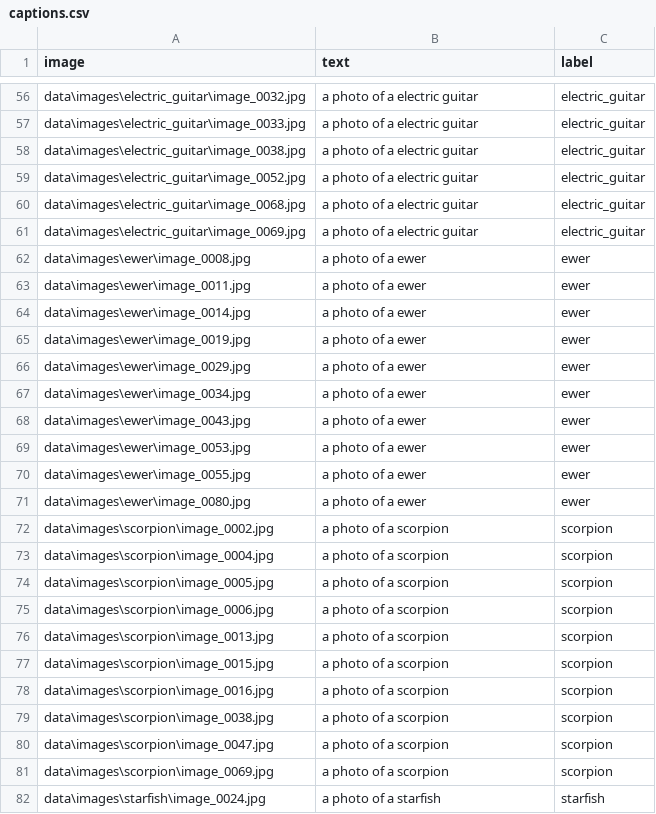
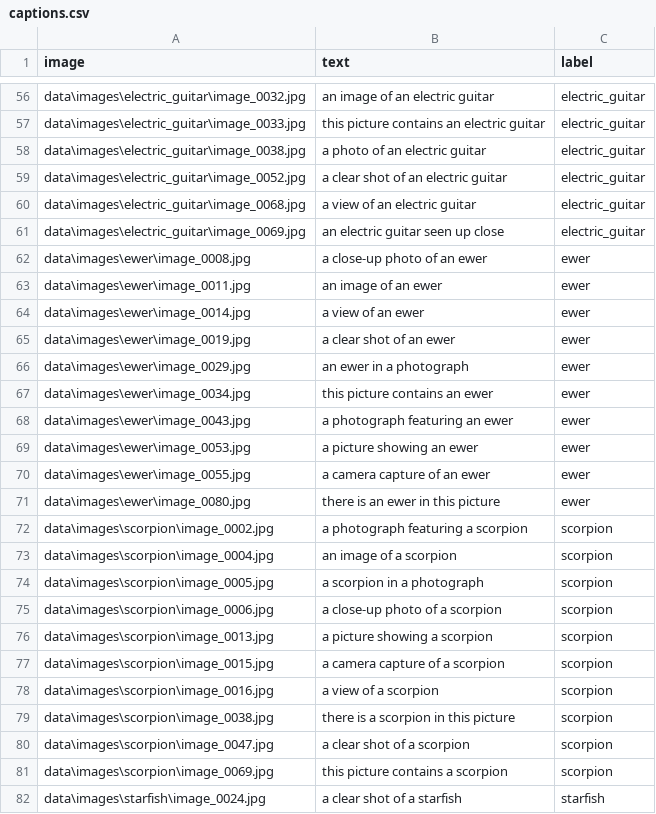
Before and after one commit to IncrSq359/crossModelRetrieval, a CSV file: data/texts/captions.csv, drawn as a sheet; only a part is shown, gaps mark what is left out; the diff covers the shown part only; the diff names each change by its address in the sheet, - before the commit and + after, or states it on an @@ line.

Commit message:
exp2：recreate text dataset

```diff
--- a/data/texts/captions.csv
+++ b/data/texts/captions.csv
-B56 (text): a photo of a electric guitar
+B56 (text): an image of an electric guitar
-B57 (text): a photo of a electric guitar
+B57 (text): this picture contains an electric guitar
-B58 (text): a photo of a electric guitar
+B58 (text): a photo of an electric guitar
-B59 (text): a photo of a electric guitar
+B59 (text): a clear shot of an electric guitar
-B60 (text): a photo of a electric guitar
+B60 (text): a view of an electric guitar
-B61 (text): a photo of a electric guitar
+B61 (text): an electric guitar seen up close
-B62 (text): a photo of a ewer
+B62 (text): a close-up photo of an ewer
-B63 (text): a photo of a ewer
+B63 (text): an image of an ewer
-B64 (text): a photo of a ewer
+B64 (text): a view of an ewer
-B65 (text): a photo of a ewer
+B65 (text): a clear shot of an ewer
-B66 (text): a photo of a ewer
+B66 (text): an ewer in a photograph
-B67 (text): a photo of a ewer
+B67 (text): this picture contains an ewer
-B68 (text): a photo of a ewer
+B68 (text): a photograph featuring an ewer
-B69 (text): a photo of a ewer
+B69 (text): a picture showing an ewer
-B70 (text): a photo of a ewer
+B70 (text): a camera capture of an ewer
-B71 (text): a photo of a ewer
+B71 (text): there is an ewer in this picture
-B72 (text): a photo of a scorpion
+B72 (text): a photograph featuring a scorpion
-B73 (text): a photo of a scorpion
+B73 (text): an image of a scorpion
-B74 (text): a photo of a scorpion
+B74 (text): a scorpion in a photograph
-B75 (text): a photo of a scorpion
+B75 (text): a close-up photo of a scorpion
-B76 (text): a photo of a scorpion
+B76 (text): a picture showing a scorpion
-B77 (text): a photo of a scorpion
+B77 (text): a camera capture of a scorpion
-B78 (text): a photo of a scorpion
+B78 (text): a view of a scorpion
-B79 (text): a photo of a scorpion
+B79 (text): there is a scorpion in this picture
-B80 (text): a photo of a scorpion
+B80 (text): a clear shot of a scorpion
-B81 (text): a photo of a scorpion
+B81 (text): this picture contains a scorpion
-B82 (text): a photo of a starfish
+B82 (text): a clear shot of a starfish
```
Also changed, not shown: 68 edited cells elsewhere in this file, 1 other file.
